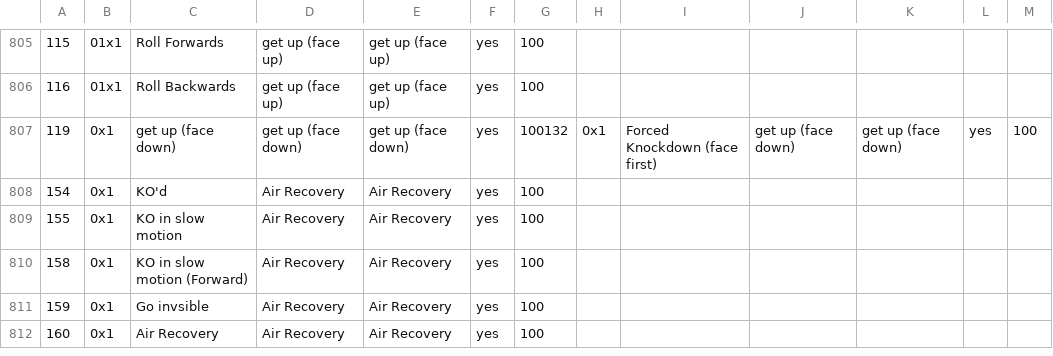
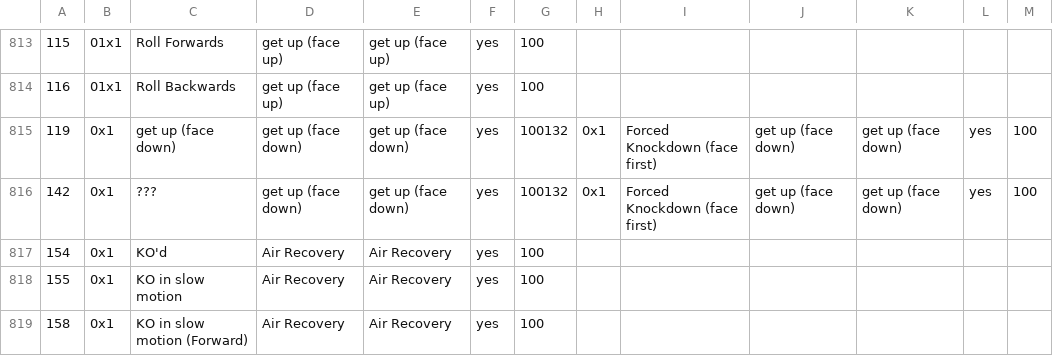
Before and after one commit to cce2955/TvCGUI-Main, a CSV file: tdp-modules/move_id_map_charagnostic.csv, drawn as a sheet; only a part is shown, gaps mark what is left out; the shorter side is filled out with more unchanged rows; the diff covers the shown part only.

```diff
--- a/tdp-modules/move_id_map_charagnostic.csv
+++ b/tdp-modules/move_id_map_charagnostic.csv
@@ -807,2 +815,3 @@
 119,0x1,get up (face down),get up (face down),get up (face down),yes,100132,0x1,Forced Knockdown (face first),get up (face down),get up (face down),yes,100
+142,0x1,???,get up (face down),get up (face down),yes,100132,0x1,Forced Knockdown (face first),get up (face down),get up (face down),yes,100
 154,0x1,KO'd,Air Recovery,Air Recovery,yes,100
```
Also changed, not shown: 10 added rows and 1 edited cell elsewhere in this file, 1 other file.
